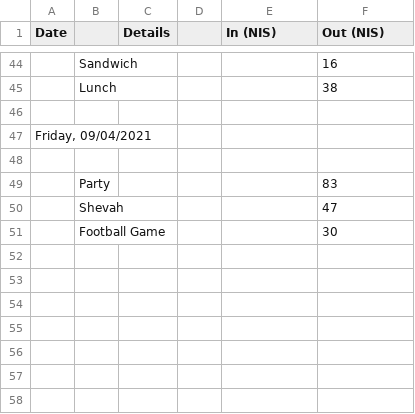
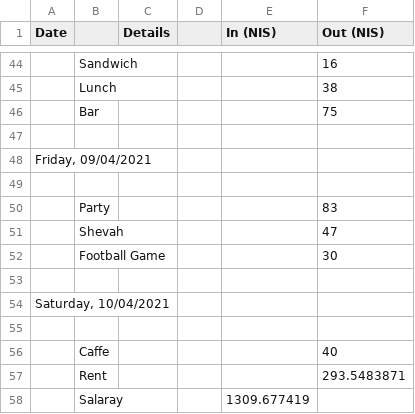
Before and after one commit to ItamarShmelo/YourMoneyOrYourLife, a CSV file: Step2/Step2B/April.csv, drawn as a sheet; only a part is shown, gaps mark what is left out.

Commit message:
more info

```diff
--- a/Step2/Step2B/April.csv
+++ b/Step2/Step2B/April.csv
@@ -45,2 +45,3 @@ Date,,Details,,In (NIS),Out (NIS)
 ,Lunch,,,,38
+,Bar,,,,75
 ,,,,,
@@ -51 +52,7 @@ Date,,Details,,In (NIS),Out (NIS)
 ,Football Game,,,,30
+,,,,,
+"Saturday, 10/04/2021",,,,,
+,,,,,
+,Caffe,,,,40
+,Rent ,,,,293.5483871
+,Salaray,,,1309.677419,
```
